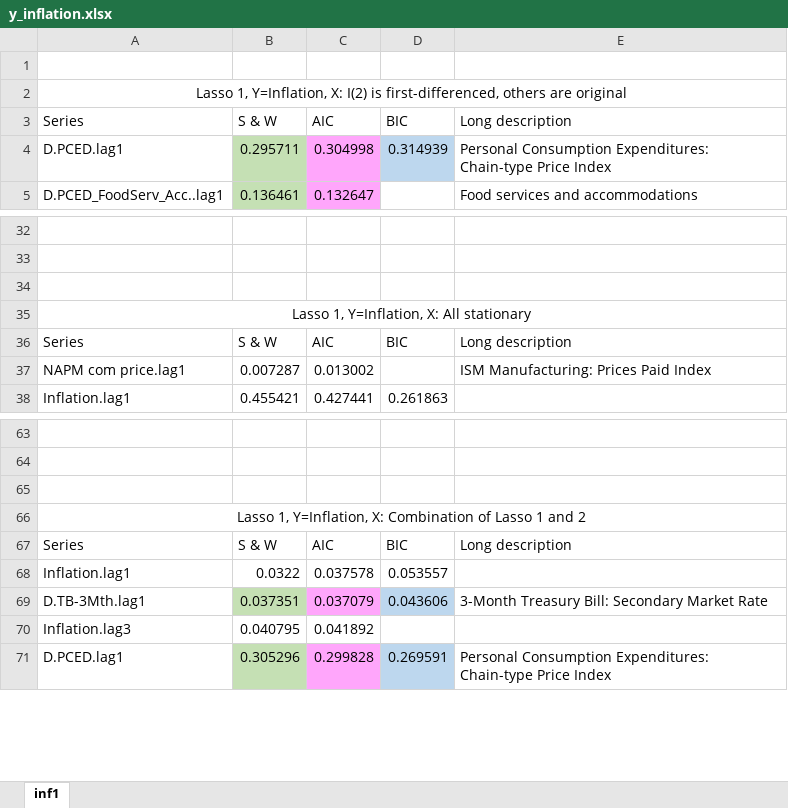
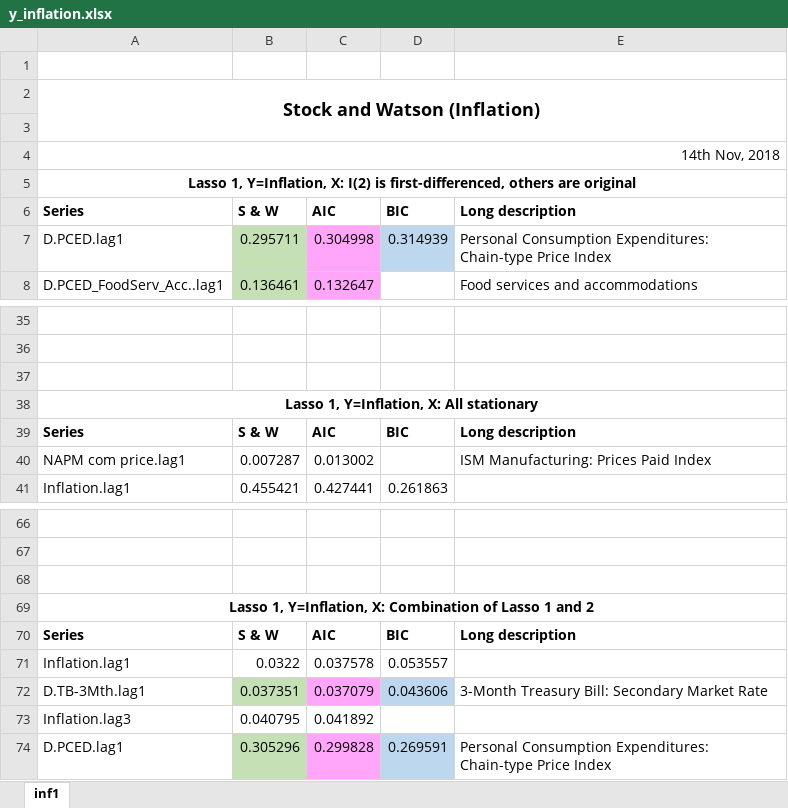
Before and after one commit to huwang3134/lasso-1, an Excel workbook: y_inflation.xlsx, sheet inf1, drawn as a sheet; only a part is shown, gaps mark what is left out; values as stored, in another font and other column widths than the file's, no borders; addresses are those after the commit; the diff names each change by its address in the sheet, - before the commit and + after, or states it on an @@ line.

```diff
--- a/y_inflation.xlsx (sheet inf1)
+++ b/y_inflation.xlsx (sheet inf1)
+row 2: Stock and Watson (Inflation)
+row 3: (empty)
+row 4: 14th Nov, 2018
-A5 bold: off
+A5 bold: on
-A6:E6 bold: off
+A6:E6 bold: on
-A38 bold: off
+A38 bold: on
-A39:E39 bold: off
+A39:E39 bold: on
-A69 bold: off
+A69 bold: on
-A70:E70 bold: off
+A70:E70 bold: on
```
Also changed, not shown: ng/detrend_lasso.xlsx, ng/original_lasso.xlsx, 6 other files.
